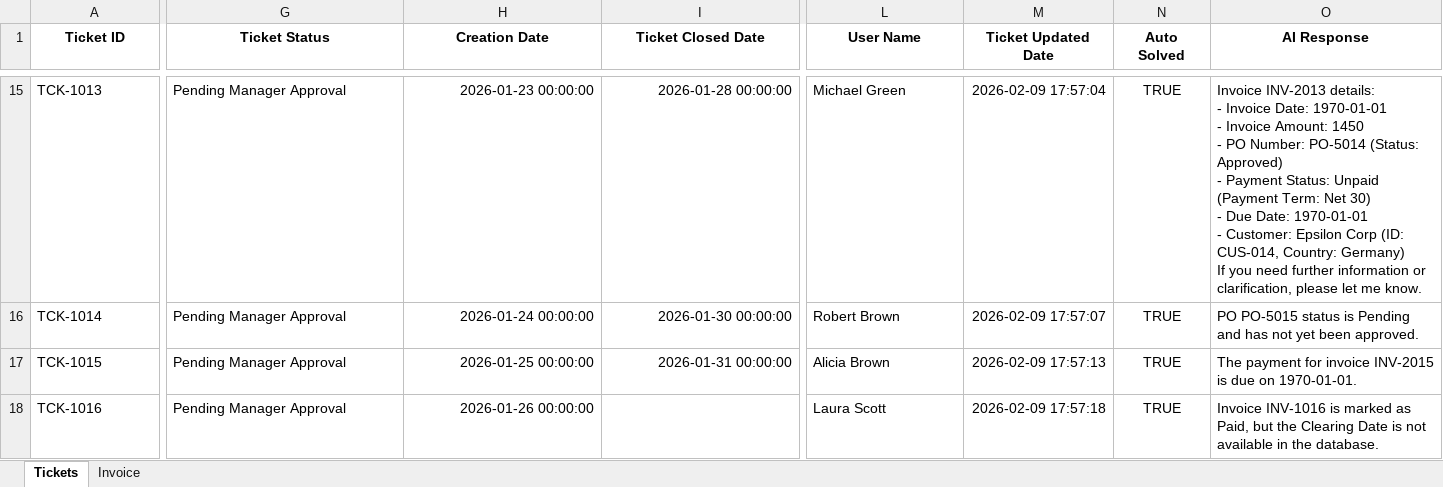
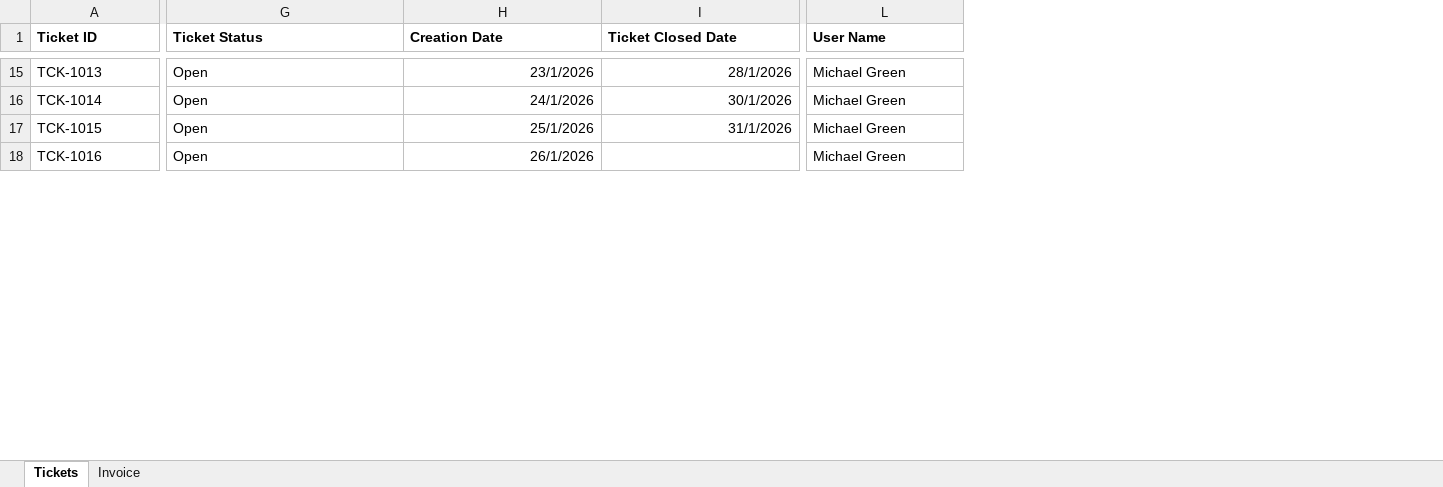
Before and after one commit to naveen7kumarpersonal/-Query-Management-Agent, an Excel workbook: data/QMT Data New.xlsx, sheet Tickets, drawn as a sheet; only a part is shown, gaps mark what is left out; values as stored, in another font and other column widths than the file's, no borders; ↵ is a line break in a cell; the diff covers the shown part only; the diff names each change by its address in the sheet, - before the commit and + after, or states it on an @@ line.

```diff
--- a/data/QMT Data New.xlsx (sheet Tickets)
+++ b/data/QMT Data New.xlsx (sheet Tickets)
-column M (Ticket Updated Date), rows 15-18: 2026-02-09 17:57:04 | 2026-02-09 17:57:07 | 2026-02-09 17:57:13 | 2026-02-09 17:57:18
-column N (Auto Solved), rows 15-18: all TRUE
-column O (AI Response), rows 15-18: Invoice INV-2013 details: ↵ - Invoice Date: 1970-01-01 ↵ - Invoice Amount: 1450 ↵ - PO Number: PO-5014 (Status: Approved) ↵ - Payment Status: Unpaid (Payment Term: Net 30) ↵ - Due Date: 1970-01-01 ↵ - Customer: Epsilon Corp (ID: CUS-014, Country: Germany) ↵ If you need further information or clarification, please let me know. | PO PO-5015 status is Pending and has not yet been approved. | The payment for invoice INV-2015 is due on 1970-01-01. | Invoice INV-1016 is marked as Paid, but the Clearing Date is not available in the database.
-A1:L1 alignment: center
+A1:L1 alignment: left
-G15:G18 (Ticket Status): Pending Manager Approval
+G15:G18 (Ticket Status): Open
-H15 (Creation Date): 2026-01-23 00:00:00
+H15 (Creation Date): 23/1/2026
-I15 (Ticket Closed Date): 2026-01-28 00:00:00
+I15 (Ticket Closed Date): 28/1/2026
-H16 (Creation Date): 2026-01-24 00:00:00
+H16 (Creation Date): 24/1/2026
-I16 (Ticket Closed Date): 2026-01-30 00:00:00
+I16 (Ticket Closed Date): 30/1/2026
-L16 (User Name): Robert Brown
+L16 (User Name): Michael Green
-H17 (Creation Date): 2026-01-25 00:00:00
+H17 (Creation Date): 25/1/2026
-I17 (Ticket Closed Date): 2026-01-31 00:00:00
+I17 (Ticket Closed Date): 31/1/2026
-L17 (User Name): Alicia Brown
+L17 (User Name): Michael Green
-H18 (Creation Date): 2026-01-26 00:00:00
+H18 (Creation Date): 26/1/2026
-L18 (User Name): Laura Scott
+L18 (User Name): Michael Green
```
Also changed, not shown: 123 edited cells and cell formats elsewhere in this sheet, 9 other files.
